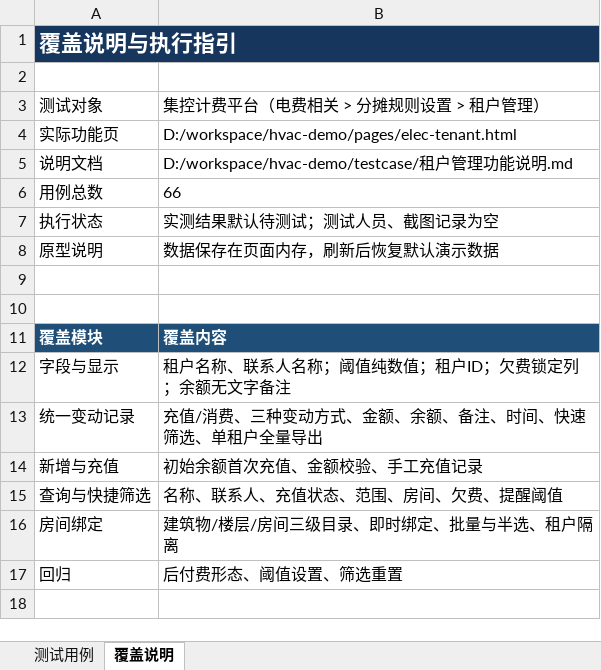
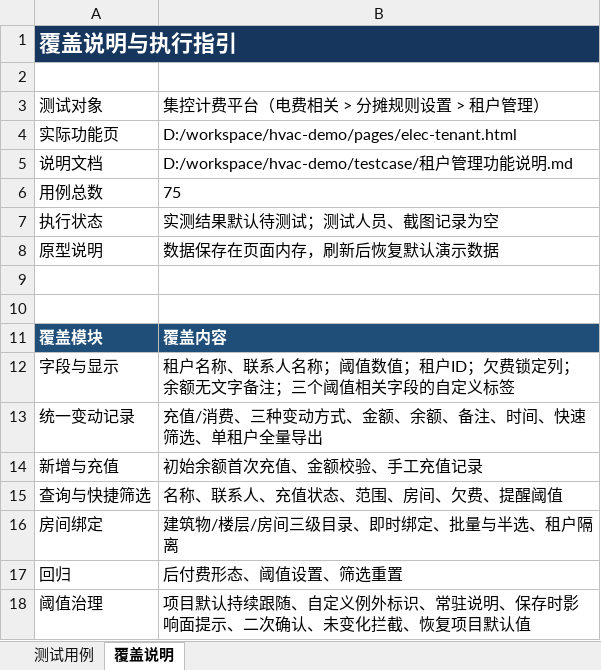
Before and after one commit to hidingwenwu/hvac-demo, an Excel workbook: testcase/租户管理功能测试用例.xlsx, sheet 覆盖说明, drawn as a sheet; values as stored, in another font and other column widths than the file's, no borders; the diff names each change by its address in the sheet, - before the commit and + after, or states it on an @@ line.

```diff
--- a/testcase/租户管理功能测试用例.xlsx (sheet 覆盖说明)
+++ b/testcase/租户管理功能测试用例.xlsx (sheet 覆盖说明)
-B6: 66
+B6: 75
-B12: 租户名称、联系人名称；阈值纯数值；租户ID；欠费锁定列；余额无文字备注
+B12: 租户名称、联系人名称；阈值数值；租户ID；欠费锁定列；余额无文字备注；三个阈值相关字段的自定义标签
+row 18: 阈值治理 | 项目默认持续跟随、自定义例外标识、常驻说明、保存时影响面提示、二次确认、未变化拦截、恢复项目默认值
```
Also changed, not shown: sheet 测试用例, 4 other files.
